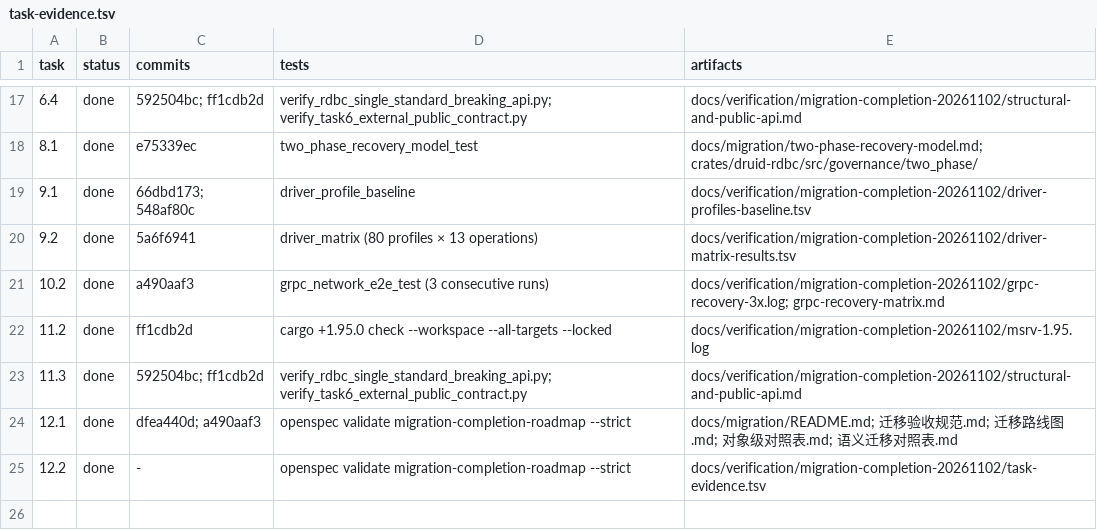
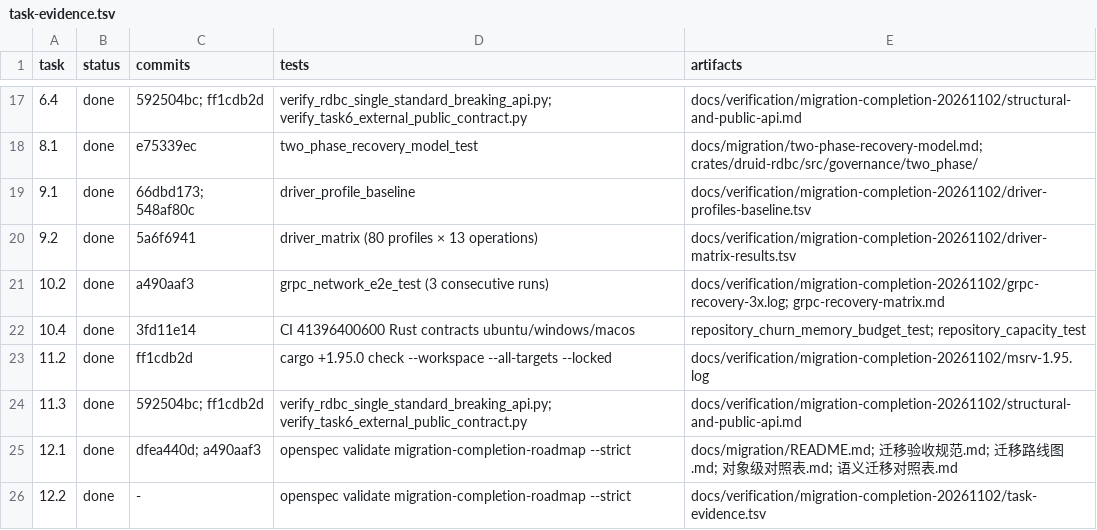
Before and after one commit to easy-4-rust/druid-rust, a TSV file: docs/verification/migration-completion-20261102/task-evidence.tsv, drawn as a sheet; only a part is shown, gaps mark what is left out.

Commit message:
docs(verification): record three-platform memory budget evidence
CI run 41396400600 passed Rust contracts on Ubuntu, Windows and macOS; the workspace suite includes the 128 MiB sampled-memory churn budget and repository capacity/TTL identity cleanup tests. Completion is 25/68 and NOT_READY.

```diff
--- a/docs/verification/migration-completion-20261102/task-evidence.tsv
+++ b/docs/verification/migration-completion-20261102/task-evidence.tsv
@@ -21,2 +21,3 @@ task	status	commits	tests	artifacts
 10.2	done	a490aaf3	grpc_network_e2e_test (3 consecutive runs)	docs/verification/migration-completion-20261102/grpc-recovery-3x.log; grpc-recovery-matrix.md
+10.4	done	3fd11e14	CI 41396400600 Rust contracts ubuntu/windows/macos	repository_churn_memory_budget_test; repository_capacity_test
 11.2	done	ff1cdb2d	cargo +1.95.0 check --workspace --all-targets --locked	docs/verification/migration-completion-20261102/msrv-1.95.log
```
Also changed, not shown: 8 other files.
